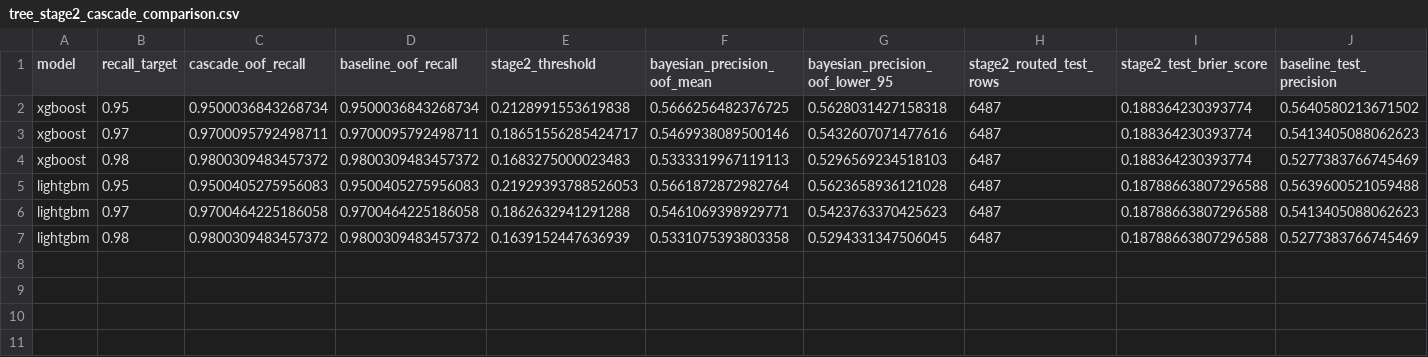
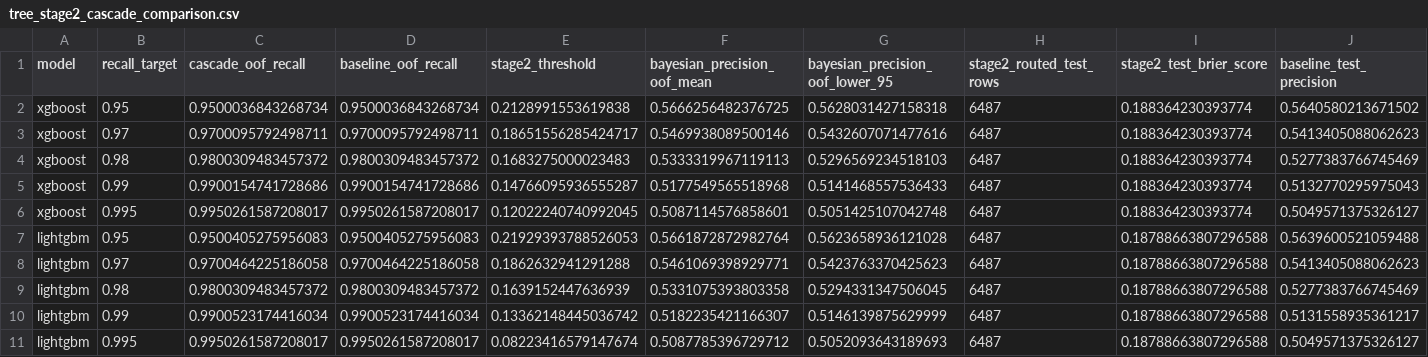
Before and after one commit to Harshithpatali/cardiorisk-ai, a CSV file: artifacts/tree_stage2_cascade_comparison.csv, drawn as a sheet; only a part is shown; rows hold the shown columns only; the diff names each change by its address in the sheet, - before the commit and + after, or states it on an @@ line.

```diff
--- a/artifacts/tree_stage2_cascade_comparison.csv
+++ b/artifacts/tree_stage2_cascade_comparison.csv
+row 5: xgboost | 0.99 | 0.9900154741728686 | 0.9900154741728686 | 0.14766095936555287 | 0.5177549565518968 | 0.5141468557536433 | 6487 | 0.188364230393774 | 0.5132770295975043
+row 6: xgboost | 0.995 | 0.9950261587208017 | 0.9950261587208017 | 0.12022240740992045 | 0.5087114576858601 | 0.5051425107042748 | 6487 | 0.188364230393774 | 0.5049571375326127
+row 10: lightgbm | 0.99 | 0.9900523174416034 | 0.9900523174416034 | 0.13362148445036742 | 0.5182235421166307 | 0.5146139875629999 | 6487 | 0.18788663807296588 | 0.5131558935361217
+row 11: lightgbm | 0.995 | 0.9950261587208017 | 0.9950261587208017 | 0.08223416579147674 | 0.5087785396729712 | 0.5052093643189693 | 6487 | 0.18788663807296588 | 0.5049571375326127
```
Also changed, not shown: artifacts/benchmark_folds.csv, 3 other files.
